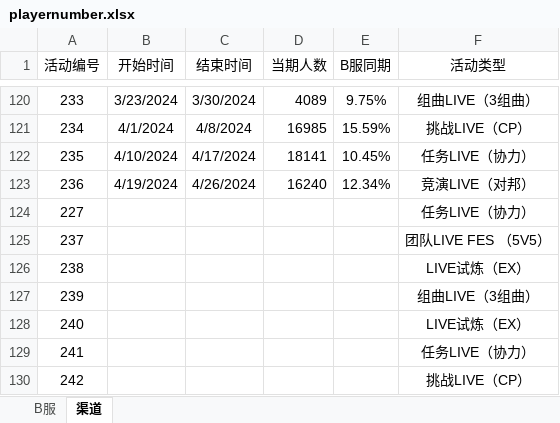
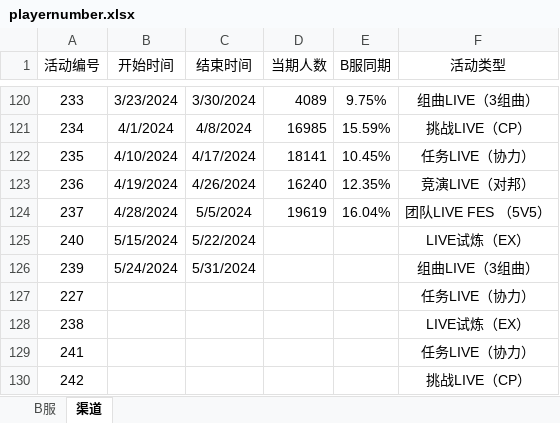
Before and after one commit to Yamamoto-2/tsugu-bangdream-bot, an Excel workbook: backend/config/playernumber.xlsx, sheet 渠道, drawn as a sheet; only a part is shown, gaps mark what is left out; values as stored, in another font and other column widths than the file's, no borders; removed rows and columns are numbered as before the commit, all else as after; the diff names each change by its address in the sheet, - before the commit and + after, or states it on an @@ line.

```diff
--- a/backend/config/playernumber.xlsx (sheet 渠道)
+++ b/backend/config/playernumber.xlsx (sheet 渠道)
-E123 (B服同期): 12.34%
+E123 (B服同期): 12.35%
+row 124: 237 | 4/28/2024 | 5/5/2024 | 19619 | 16.04% | 团队LIVE FES （5V5）
+row 125: 240 | 5/15/2024 | 5/22/2024 |  |  | LIVE试炼（EX）
+row 126: 239 | 5/24/2024 | 5/31/2024 |  |  | 组曲LIVE（3组曲）
-row 125: 237 |  |  |  |  | 团队LIVE FES （5V5）
-row 127: 239 |  |  |  |  | 组曲LIVE（3组曲）
-row 128: 240 |  |  |  |  | LIVE试炼（EX）
```
Also changed, not shown: sheet B服.
